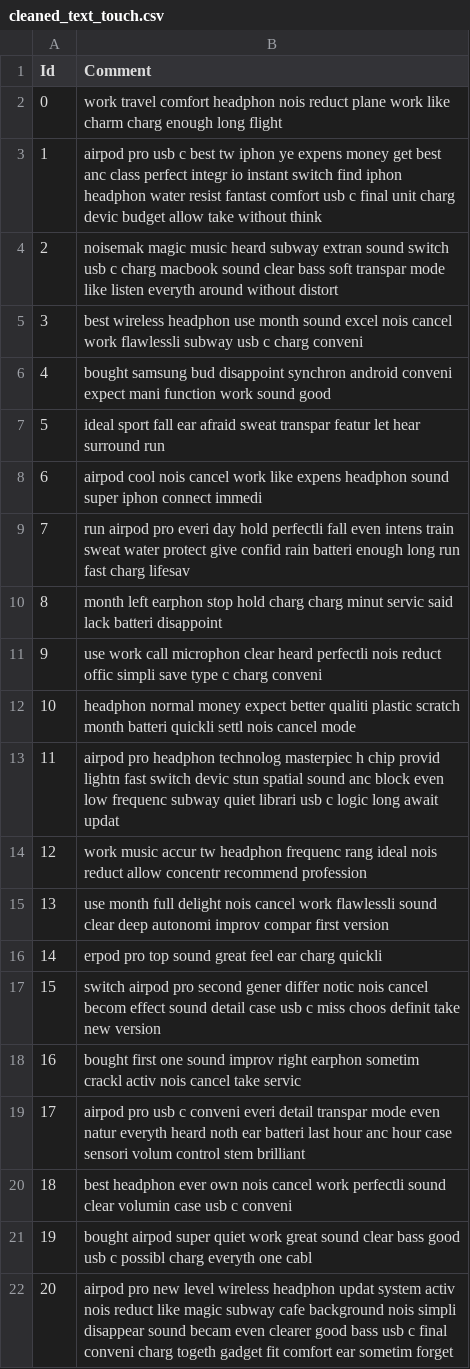
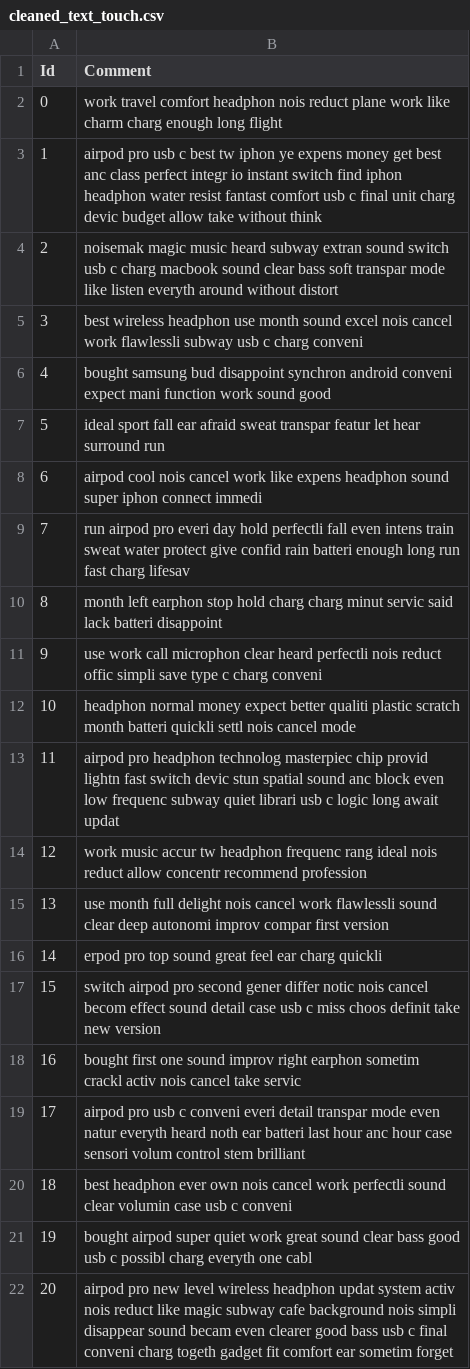
Before and after one commit to anonjustchillin/NLP_labs, a CSV file: lab2/touch/cleaned_text_touch.csv, drawn as a sheet.

```diff
--- a/lab2/touch/cleaned_text_touch.csv
+++ b/lab2/touch/cleaned_text_touch.csv
@@ -12,3 +12,3 @@ Id|Comment
 10|headphon normal money expect better qualiti plastic scratch month batteri quickli settl nois cancel mode
-11|airpod pro headphon technolog masterpiec h chip provid lightn fast switch devic stun spatial sound anc block even low frequenc subway quiet librari usb c logic long await updat
+11|airpod pro headphon technolog masterpiec chip provid lightn fast switch devic stun spatial sound anc block even low frequenc subway quiet librari usb c logic long await updat
 12|work music accur tw headphon frequenc rang ideal nois reduct allow concentr recommend profession
```
Also changed, not shown: lab2/rozetka/cleaned_text_rozetka.csv, lab2/rozetka/result_rozetka.csv, 8 other files.
